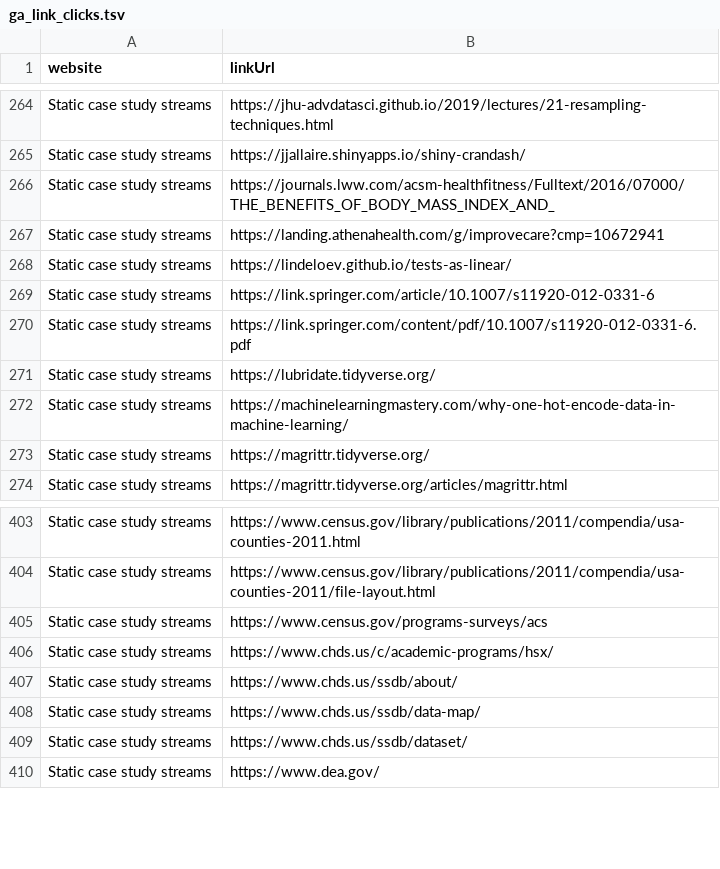
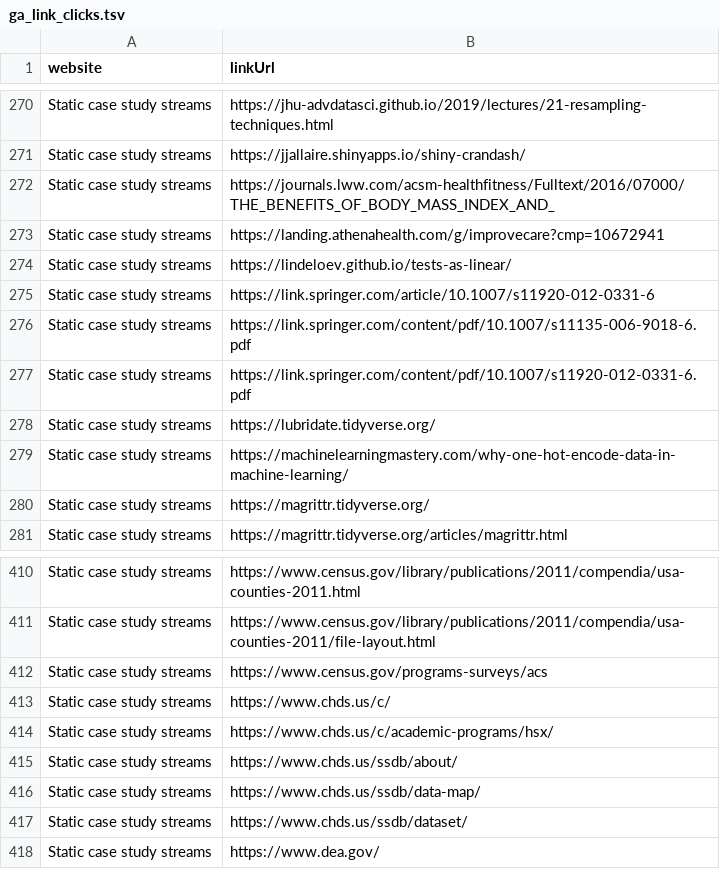
Before and after one commit to opencasestudies/ocs-metrics-dashboard, a TSV file: docs/metricminer_data/ga/ga_link_clicks.tsv, drawn as a sheet; only a part is shown, gaps mark what is left out; the diff covers the shown part only; the diff names each change by its address in the sheet, - before the commit and + after, or states it on an @@ line.

```diff
--- a/docs/metricminer_data/ga/ga_link_clicks.tsv
+++ b/docs/metricminer_data/ga/ga_link_clicks.tsv
+row 276: Static case study streams | https://link.springer.com/content/pdf/10.1007/s11135-006-9018-6.pdf
+row 413: Static case study streams | https://www.chds.us/c/
```
Also changed, not shown: 6 added rows elsewhere in this file, docs/metricminer_data/cran/cran.tsv, docs/metricminer_data/ga/ga_metrics.tsv, 26 other files.
